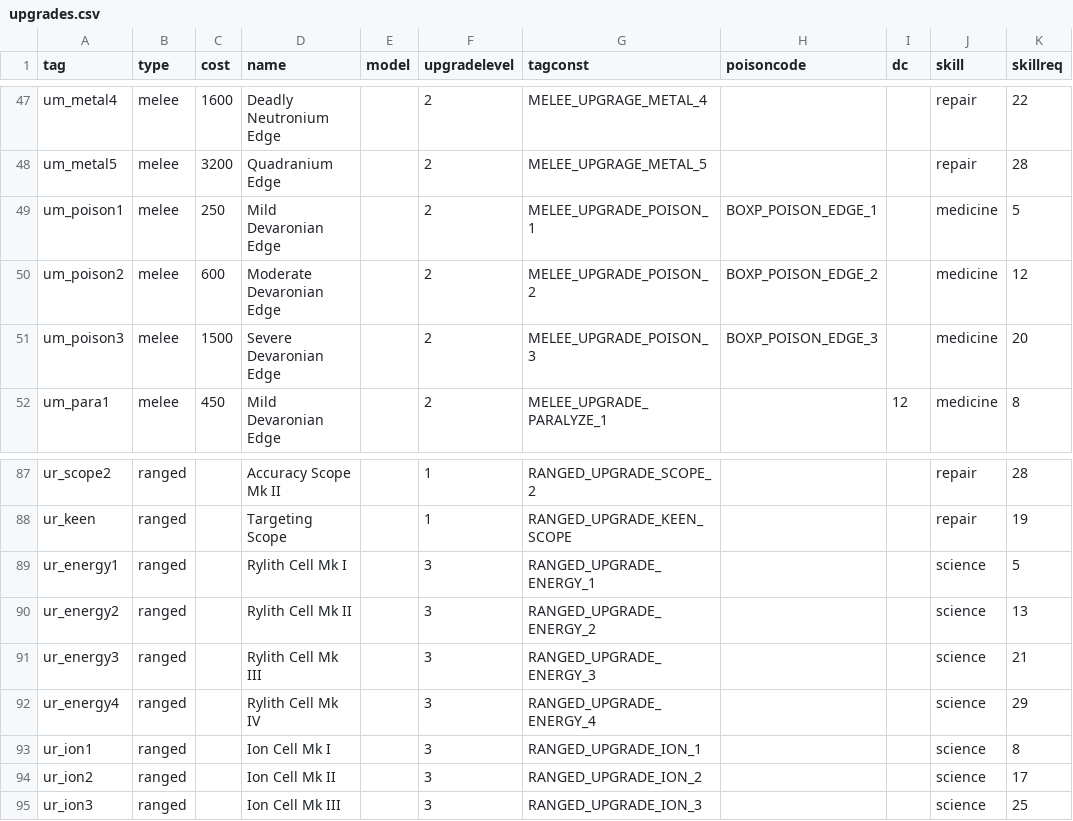
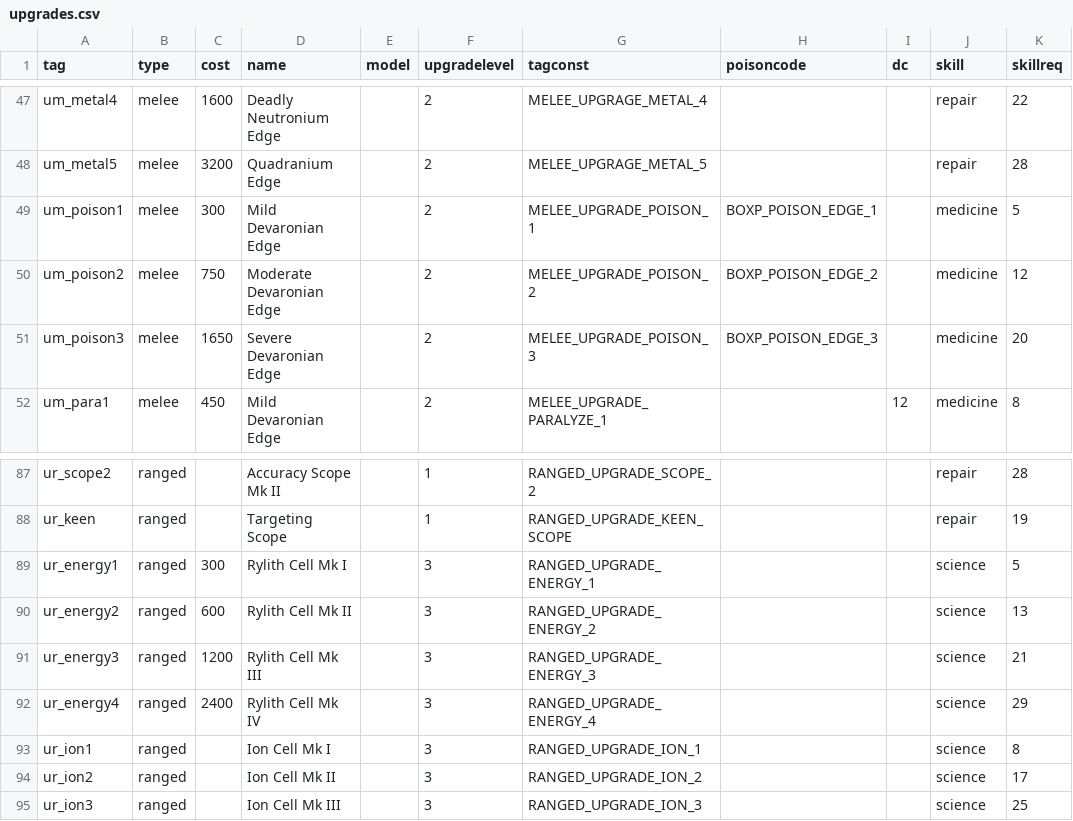
Before and after one commit to Box65535/Box-KOTOR-Mods, a CSV file: BoxTSLMod/Generators/Data/upgrades.csv, drawn as a sheet; only a part is shown, gaps mark what is left out; the diff covers the shown part only; the diff names each change by its address in the sheet, - before the commit and + after, or states it on an @@ line.

```diff
--- a/BoxTSLMod/Generators/Data/upgrades.csv
+++ b/BoxTSLMod/Generators/Data/upgrades.csv
-C49 (cost): 250
+C49 (cost): 300
-C50 (cost): 600
+C50 (cost): 750
-C51 (cost): 1500
+C51 (cost): 1650
-C89 (cost): (empty)
+C89 (cost): 300
-C90 (cost): (empty)
+C90 (cost): 600
-C91 (cost): (empty)
+C91 (cost): 1200
-C92 (cost): (empty)
+C92 (cost): 2400
```
Also changed, not shown: 26 edited cells elsewhere in this file.
